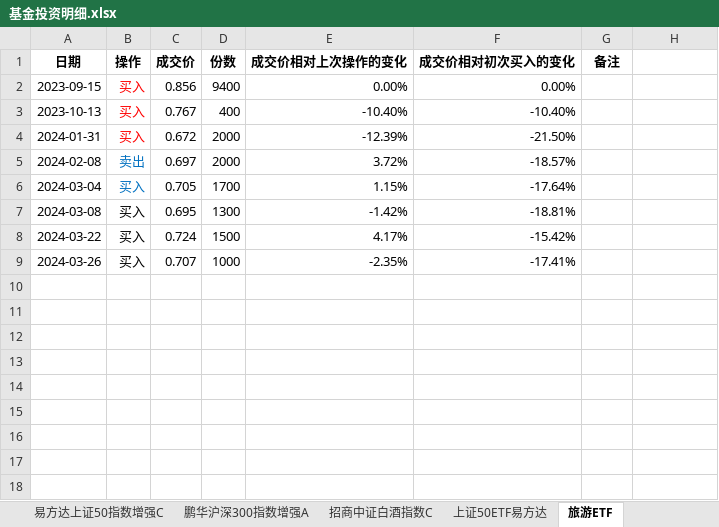
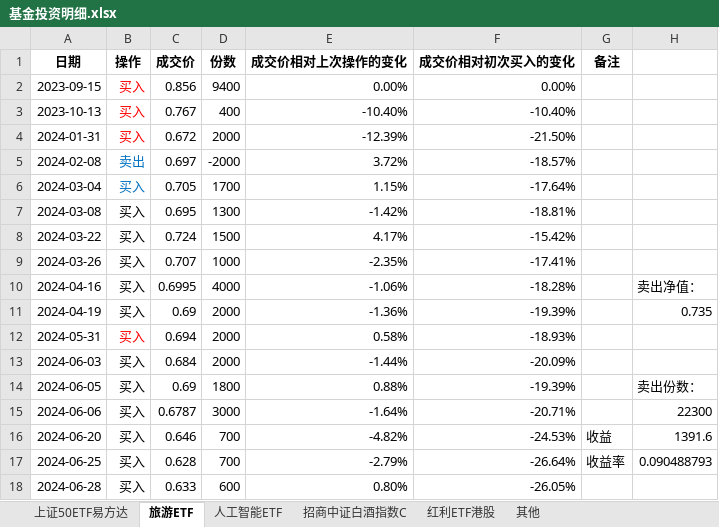
Before and after one commit to ProgramMouse/Articles, an Excel workbook: Finance/基金投资明细.xlsx, sheet 旅游ETF, drawn as a sheet; values as stored, in another font and other column widths than the file's, no borders; conditional formats not drawn; the diff names each change by its address in the sheet, - before the commit and + after, or states it on an @@ line.

```diff
--- a/Finance/基金投资明细.xlsx (sheet 旅游ETF)
+++ b/Finance/基金投资明细.xlsx (sheet 旅游ETF)
-sheet tab: 易方达上证50指数增强C
-sheet tab: 鹏华沪深300指数增强A
+sheet tab: 红利ETF港股
@@ sheet tab order changed: 上证50ETF易方达 | 旅游ETF | 人工智能ETF | 招商中证白酒指数C | 红利ETF港股 | 其他 @@
-D5 (份数): 2000
+D5 (份数): -2000
+row 10: 2024-04-16 | 买入 | 0.6995 | 4000 | -1.06% | -18.28% |  | 卖出净值：
+row 11: 2024-04-19 | 买入 | 0.69 | 2000 | -1.36% | -19.39% |  | 0.735
+row 12: 2024-05-31 | 买入 | 0.694 | 2000 | 0.58% | -18.93%
+row 13: 2024-06-03 | 买入 | 0.684 | 2000 | -1.44% | -20.09%
+row 14: 2024-06-05 | 买入 | 0.69 | 1800 | 0.88% | -19.39% |  | 卖出份数：
+row 15: 2024-06-06 | 买入 | 0.6787 | 3000 | -1.64% | -20.71% |  | 22300
+row 16: 2024-06-20 | 买入 | 0.646 | 700 | -4.82% | -24.53% | 收益 | 1391.6
+row 17: 2024-06-25 | 买入 | 0.628 | 700 | -2.79% | -26.64% | 收益率 | 0.090488793
+row 18: 2024-06-28 | 买入 | 0.633 | 600 | 0.80% | -26.05%
```
Also changed, not shown: sheet 人工智能ETF, sheet 上证50ETF易方达, sheet 招商中证白酒指数C, other sheet tabs, formulas that keep their value, charts or pictures, 15 other files.
